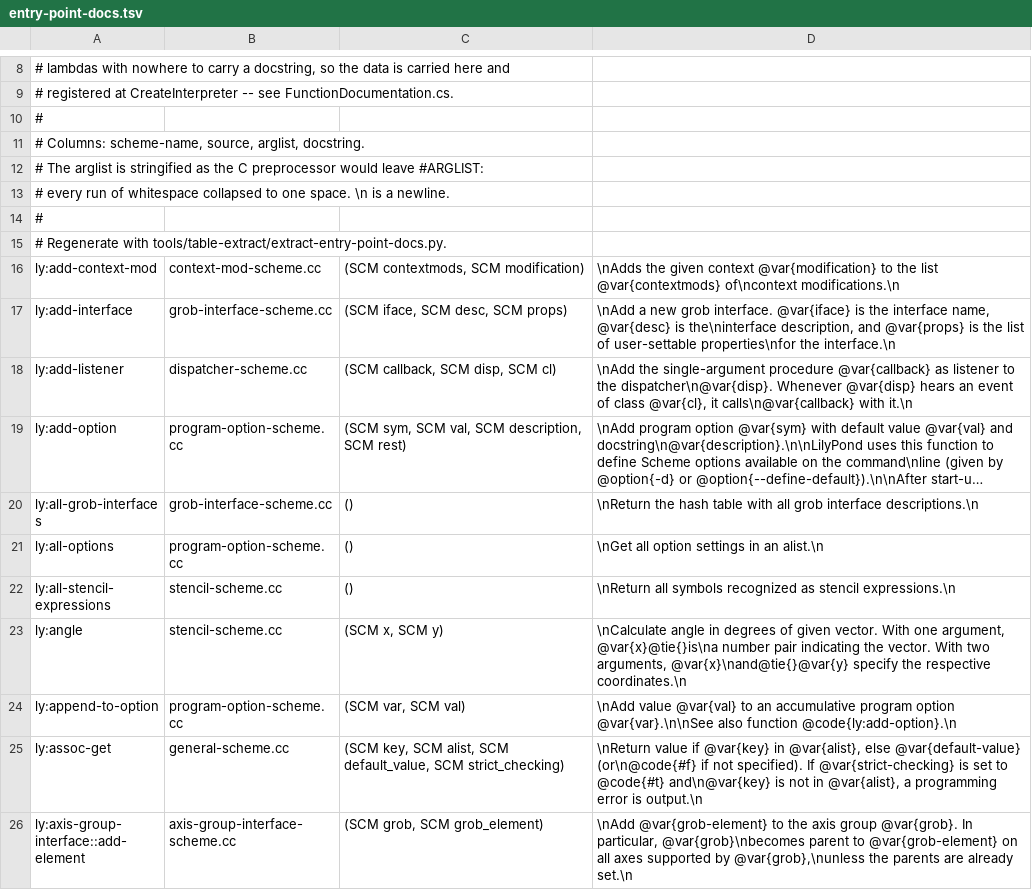
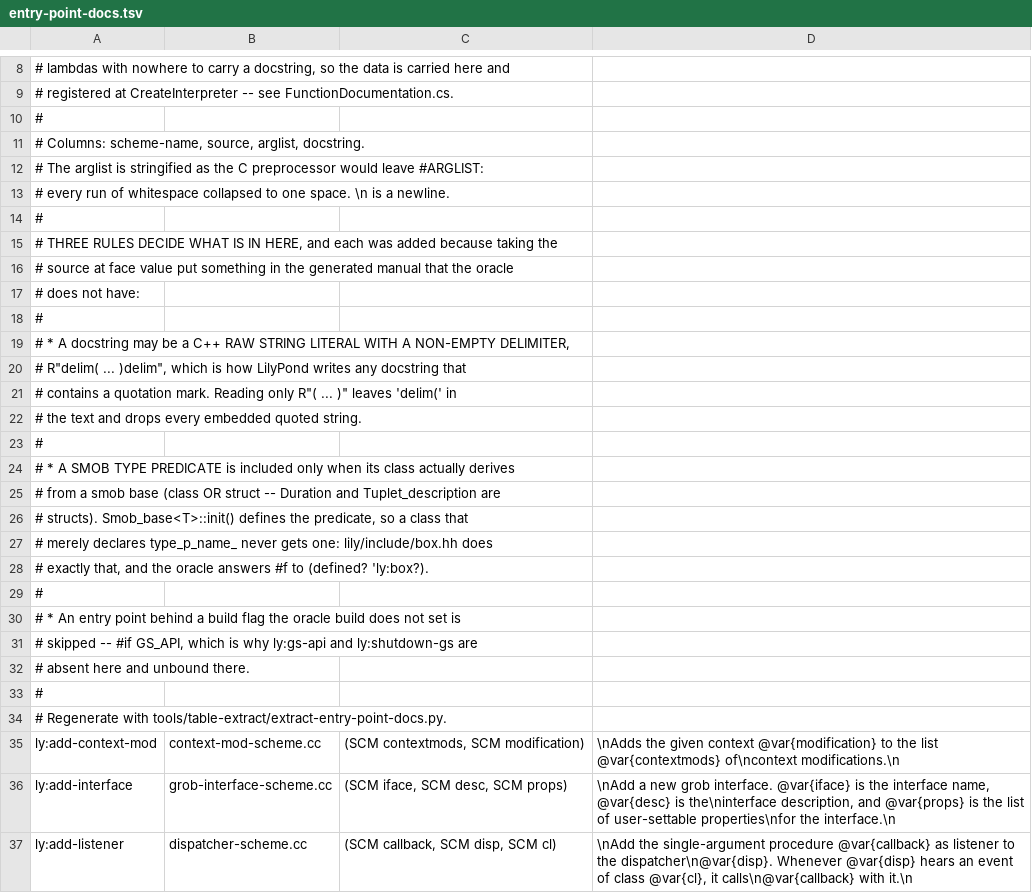
Before and after one commit to ellisnet/CodeBrix.Samples.Gpl3, a TSV file: CodeBrix.LilyPort/src/CodeBrix.LilyPort.Engine/Scheme/entry-point-docs.tsv, drawn as a sheet; only a part is shown, gaps mark what is left out; the shorter side is filled out with more unchanged rows; long unchanged cells end in ….

```diff
--- a/CodeBrix.LilyPort/src/CodeBrix.LilyPort.Engine/Scheme/entry-point-docs.tsv
+++ b/CodeBrix.LilyPort/src/CodeBrix.LilyPort.Engine/Scheme/entry-point-docs.tsv
@@ -14,2 +14,21 @@
 #
+# THREE RULES DECIDE WHAT IS IN HERE, and each was added because taking the
+# source at face value put something in the generated manual that the oracle
+# does not have:
+#
+#   * A docstring may be a C++ RAW STRING LITERAL WITH A NON-EMPTY DELIMITER,
+#     R"delim( ... )delim", which is how LilyPond writes any docstring that
+#     contains a quotation mark. Reading only R"( ... )" leaves 'delim(' in
+#     the text and drops every embedded quoted string.
+#
+#   * A SMOB TYPE PREDICATE is included only when its class actually derives
+#     from a smob base (class OR struct -- Duration and Tuplet_description are
+#     structs). Smob_base<T>::init() defines the predicate, so a class that
+#     merely declares type_p_name_ never gets one: lily/include/box.hh does
+#     exactly that, and the oracle answers #f to (defined? 'ly:box?).
+#
+#   * An entry point behind a build flag the oracle build does not set is
+#     skipped -- #if GS_API, which is why ly:gs-api and ly:shutdown-gs are
+#     absent here and unbound there.
+#
 # Regenerate with tools/table-extract/extract-entry-point-docs.py.
```
Also changed, not shown: 3 other files.
